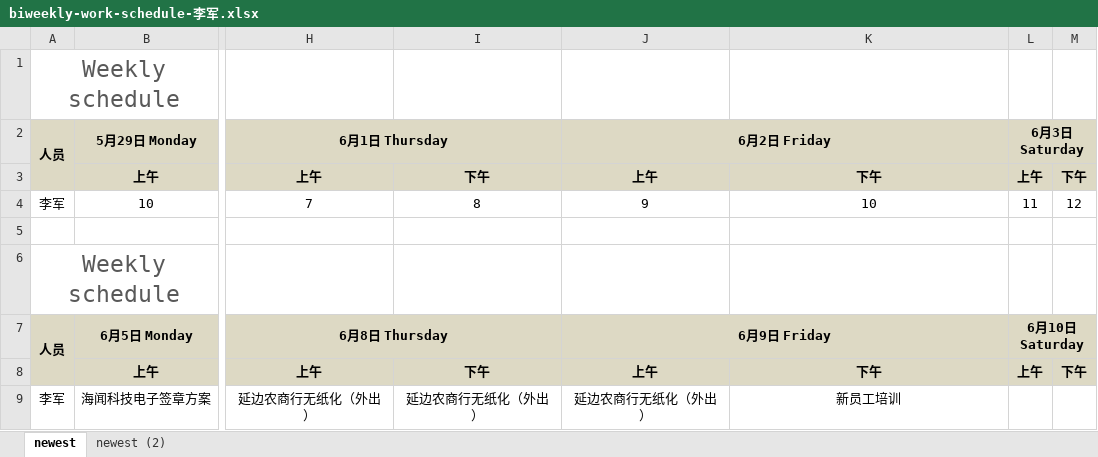
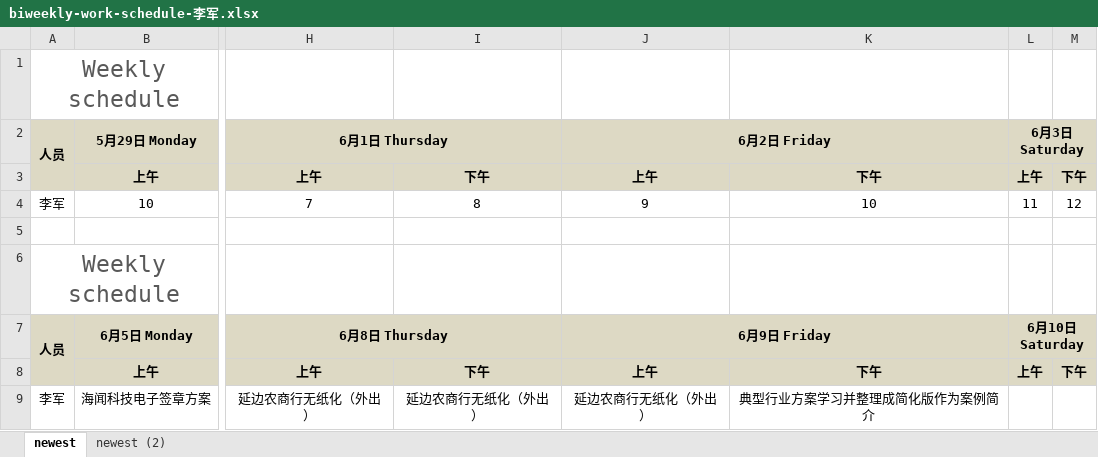
Before and after one commit to hongricfca/Project-Process-library, an Excel workbook: Weekly Schedule/biweekly-work-schedule-李军.xlsx, sheet newest, drawn as a sheet; only a part is shown, gaps mark what is left out; values as stored, in another font and other column widths than the file's, no borders; the diff names each change by its address in the sheet, - before the commit and + after, or states it on an @@ line.

Commit message:
new

```diff
--- a/Weekly Schedule/biweekly-work-schedule-李军.xlsx (sheet newest)
+++ b/Weekly Schedule/biweekly-work-schedule-李军.xlsx (sheet newest)
-K9: 新员工培训
+K9: 典型行业方案学习并整理成简化版作为案例简介
```
